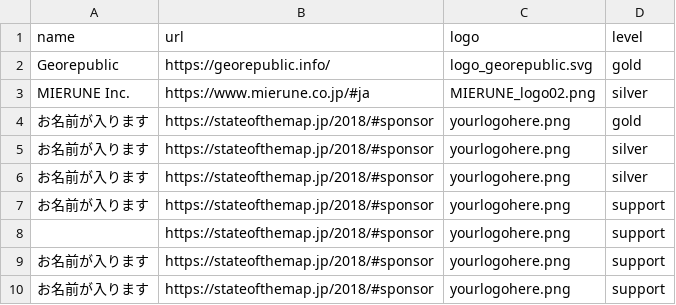
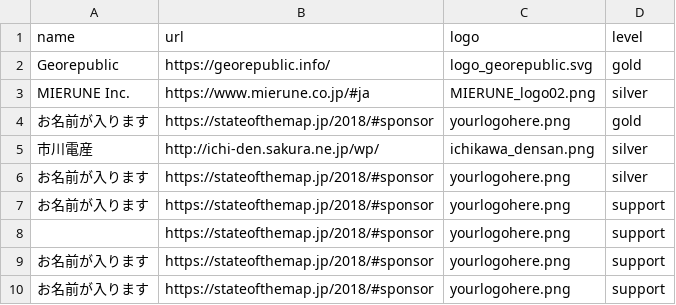
Before and after one commit to osmfj/sotmjp2018, a CSV file: _data/sponsors.csv, drawn as a sheet; removed rows and columns are numbered as before the commit, all else as after; the diff names each change by its address in the sheet, - before the commit and + after, or states it on an @@ line.

Commit message:
市川電産様をシルバースポンサーとして追加
https://github.com/osmfj/sotmjp2018/issues/37

```diff
--- a/_data/sponsors.csv
+++ b/_data/sponsors.csv
-row 5: お名前が入ります | https://stateofthemap.jp/2018/#sponsor | yourlogohere.png | silver
+row 5: 市川電産 | http://ichi-den.sakura.ne.jp/wp/ | ichikawa_densan.png | silver
```
Also changed, not shown: 1 other file.
